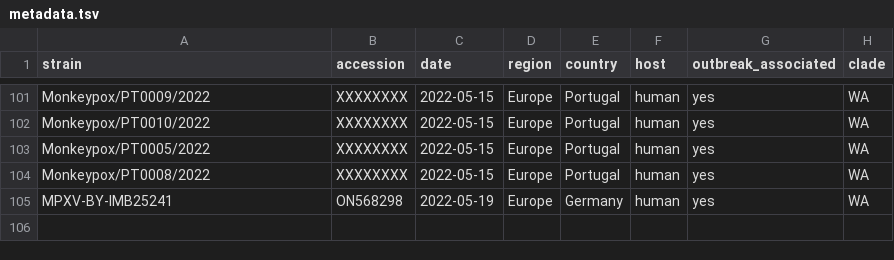
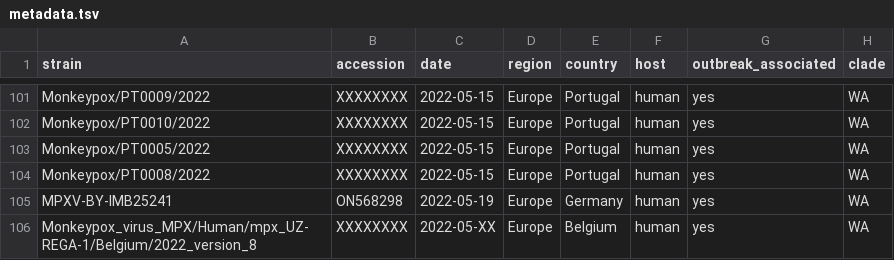
Before and after one commit to nextstrain/mpox, a TSV file: example_data/metadata.tsv, drawn as a sheet; only a part is shown, gaps mark what is left out.

Commit message:
add Belgian sequence to metadata

```diff
--- a/example_data/metadata.tsv
+++ b/example_data/metadata.tsv
@@ -105 +105,2 @@ Monkeypox/PT0008/2022	XXXXXXXX	2022-05-15	Europe	Portugal	human	yes	WA
 MPXV-BY-IMB25241	ON568298	2022-05-19	Europe	Germany	human	yes	WA
+Monkeypox_virus_MPX/Human/mpx_UZ-REGA-1/Belgium/2022_version_8	XXXXXXXX	2022-05-XX	Europe	Belgium	human	yes	WA
```
